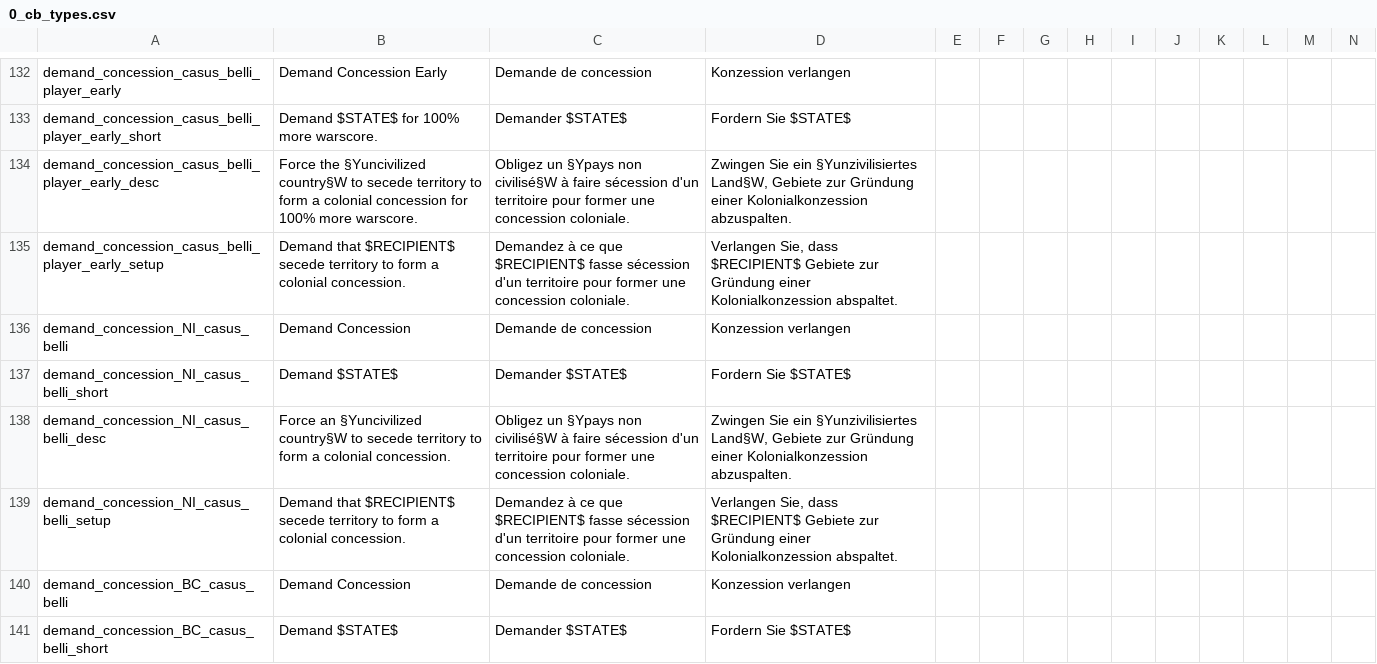
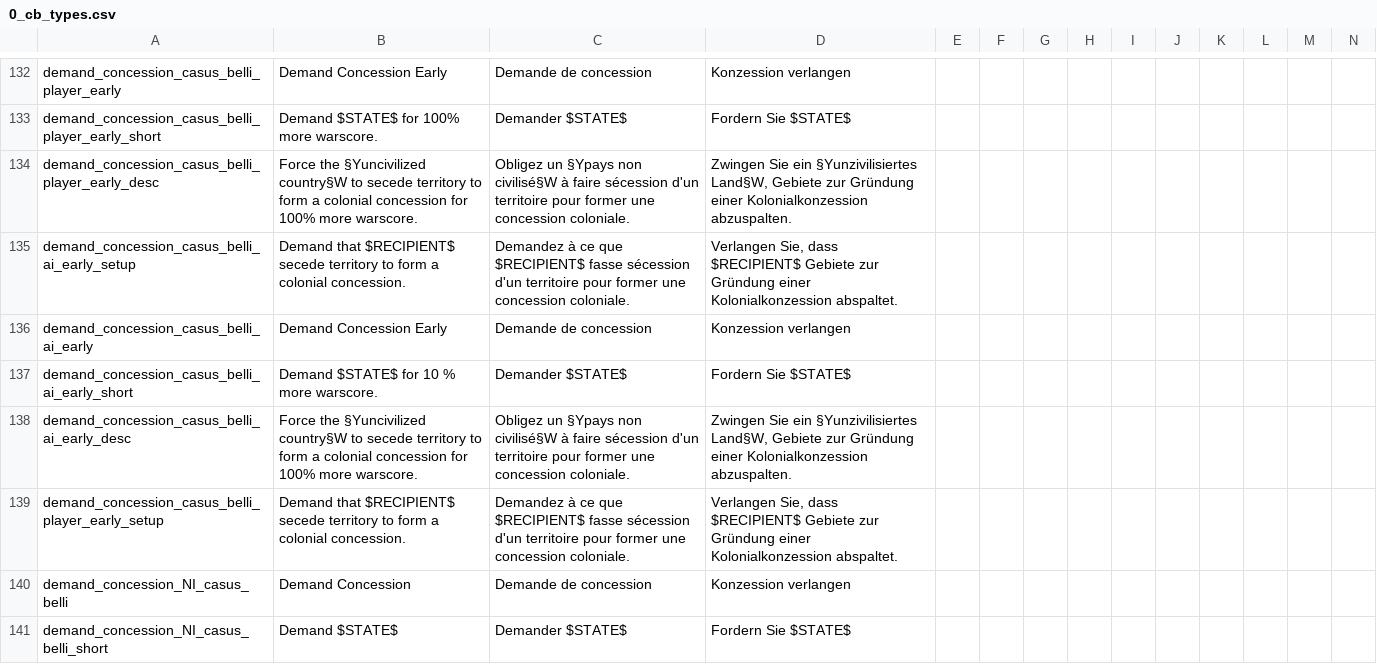
Before and after one commit to GodIofICheese/Goc-PUIR, a CSV file: Goc PUIR/localisation/0_cb_types.csv, drawn as a sheet; only a part is shown, gaps mark what is left out; the shorter side is filled out with more unchanged rows; rows hold the shown columns only; the diff names each change by its address in the sheet, - before the commit and + after, or states it on an @@ line.

```diff
--- a/Goc PUIR/localisation/0_cb_types.csv
+++ b/Goc PUIR/localisation/0_cb_types.csv
+row 135: demand_concession_casus_belli_ai_early_setup | Demand that $RECIPIENT$ secede territory to form a colonial concession. | Demandez à ce que $RECIPIENT$ fasse sécession d'un territoire pour former une concession coloniale. | Verlangen Sie, dass $RECIPIENT$ Gebiete zur Gründung einer Kolonialkonzession abspaltet.
+row 136: demand_concession_casus_belli_ai_early | Demand Concession Early | Demande de concession | Konzession verlangen
+row 137: demand_concession_casus_belli_ai_early_short | Demand $STATE$ for 10 % more warscore. | Demander $STATE$ | Fordern Sie $STATE$
+row 138: demand_concession_casus_belli_ai_early_desc | Force the §Yuncivilized country§W to secede territory to form a colonial concession for 100% more warscore. | Obligez un §Ypays non civilisé§W à faire sécession d'un territoire pour former une concession coloniale. | Zwingen Sie ein §Yunzivilisiertes Land§W, Gebiete zur Gründung einer Kolonialkonzession abzuspalten.
```
Also changed, not shown: Goc PUIR/localisation/Icen PUIR Import.csv, 5 other files.
